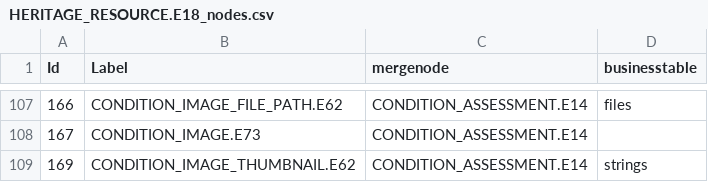
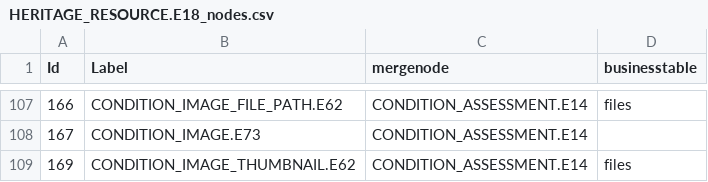
Before and after one commit to archesproject/hip, a CSV file: arches_hip/source_data/resource_graphs/HERITAGE_RESOURCE.E18_nodes.csv, drawn as a sheet; only a part is shown, gaps mark what is left out.

```diff
--- a/arches_hip/source_data/resource_graphs/HERITAGE_RESOURCE.E18_nodes.csv
+++ b/arches_hip/source_data/resource_graphs/HERITAGE_RESOURCE.E18_nodes.csv
@@ -108,2 +108,2 @@ Id,Label,mergenode,businesstable
 167,CONDITION_IMAGE.E73,CONDITION_ASSESSMENT.E14,
-169,CONDITION_IMAGE_THUMBNAIL.E62,CONDITION_ASSESSMENT.E14,strings
+169,CONDITION_IMAGE_THUMBNAIL.E62,CONDITION_ASSESSMENT.E14,files
```
Also changed, not shown: arches_hip/source_data/resource_graphs/HERITAGE_RESOURCE_GROUP.E27_nodes.csv, 2 other files.
